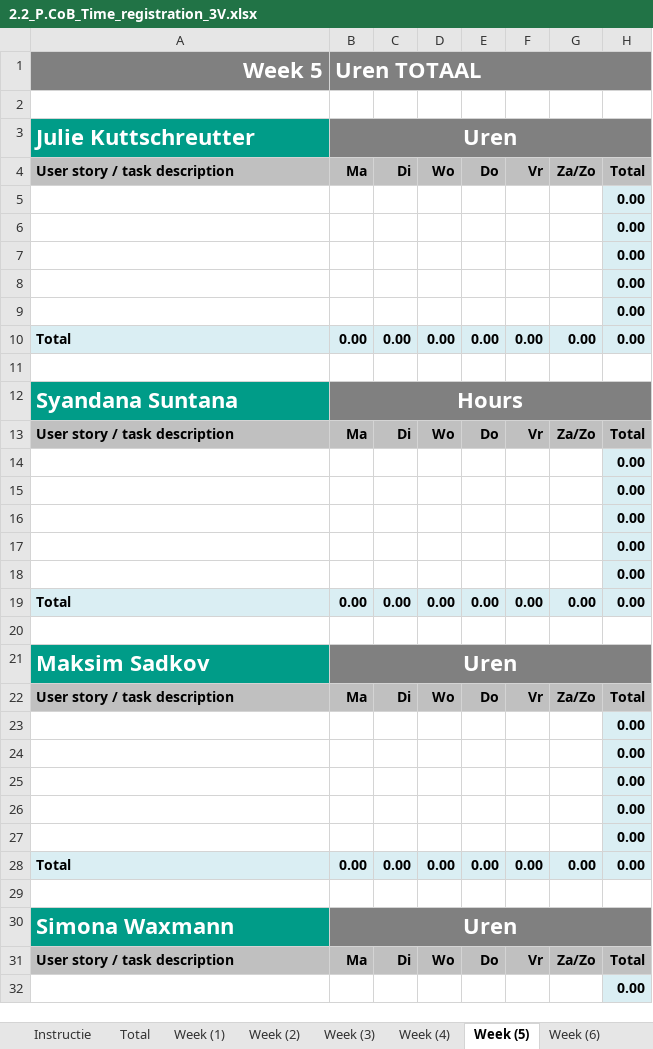
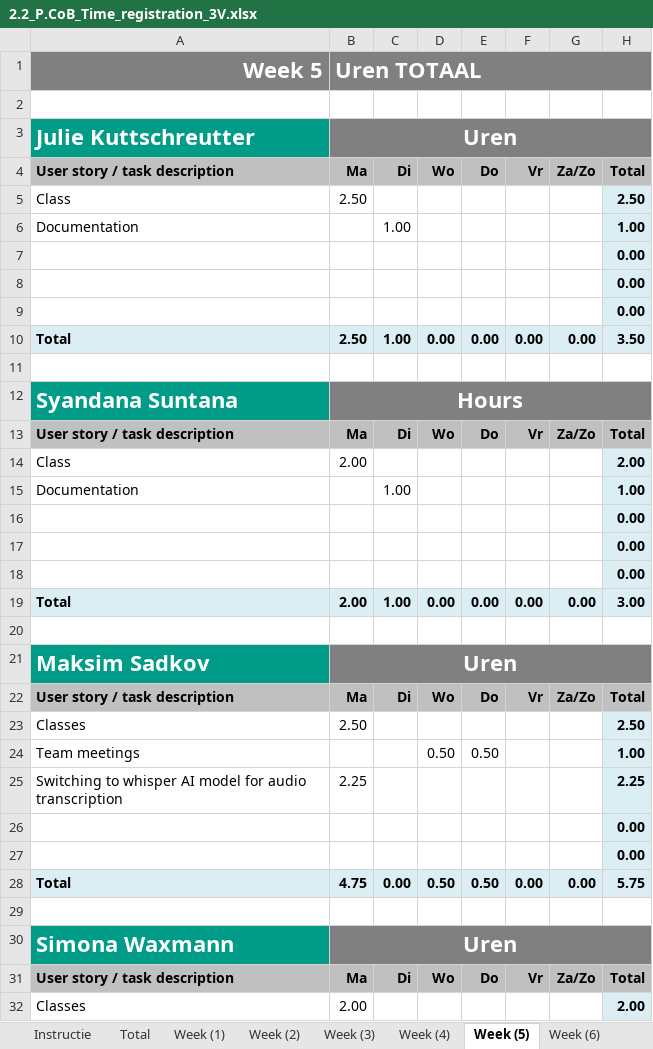
Before and after one commit to WhoReadThisWillDie/Feedback-App, an Excel workbook: 2.2_P.CoB_Time_registration_3V.xlsx, sheet Week (5), drawn as a sheet; only a part is shown; the shorter side is filled out with more unchanged rows; values as stored, in another font and other column widths than the file's, no borders; charts and pictures not drawn; removed rows and columns are numbered as before the commit, all else as after; the diff covers the shown part only; the diff names each change by its address in the sheet, - before the commit and + after, or states it on an @@ line.

```diff
--- a/2.2_P.CoB_Time_registration_3V.xlsx (sheet Week (5))
+++ b/2.2_P.CoB_Time_registration_3V.xlsx (sheet Week (5))
+row 5: Class | 2.50 |  |  |  |  |  | 2.50
+row 6: Documentation |  | 1.00 |  |  |  |  | 1.00
-row 8:  |  |  |  |  |  |  | 0.00
-row 9:  |  |  |  |  |  |  | 0.00
-B10: 0.00
+B10: 2.50
-C10: 0.00
+C10: 1.00
-H10: 0.00
+H10: 3.50
+row 14: Class | 2.00 |  |  |  |  |  | 2.00
+row 15: Documentation |  | 1.00 |  |  |  |  | 1.00
-row 17:  |  |  |  |  |  |  | 0.00
-row 18:  |  |  |  |  |  |  | 0.00
-B19: 0.00
+B19: 2.00
-C19: 0.00
+C19: 1.00
-H19: 0.00
+H19: 3.00
+row 23: Classes | 2.50 |  |  |  |  |  | 2.50
+row 24: Team meetings |  |  | 0.50 | 0.50 |  |  | 1.00
+row 25: Switching to whisper AI model for audio transcription | 2.25 |  |  |  |  |  | 2.25
-row 25:  |  |  |  |  |  |  | 0.00
-row 26:  |  |  |  |  |  |  | 0.00
-row 27:  |  |  |  |  |  |  | 0.00
-B28: 0.00
+B28: 4.75
-D28: 0.00
+D28: 0.50
-E28: 0.00
+E28: 0.50
-H28: 0.00
+H28: 5.75
+row 32: Classes | 2.00 |  |  |  |  |  | 2.00
```
Also changed, not shown: 5 added rows, 6 removed rows and 8 edited cells elsewhere in this sheet, sheet Week (4), sheet Week (3), sheet Total, sheet Week (2), sheet Week (6), sheet Week (7), 1 more sheet, formulas that keep their value, charts or pictures, 1 other file.
